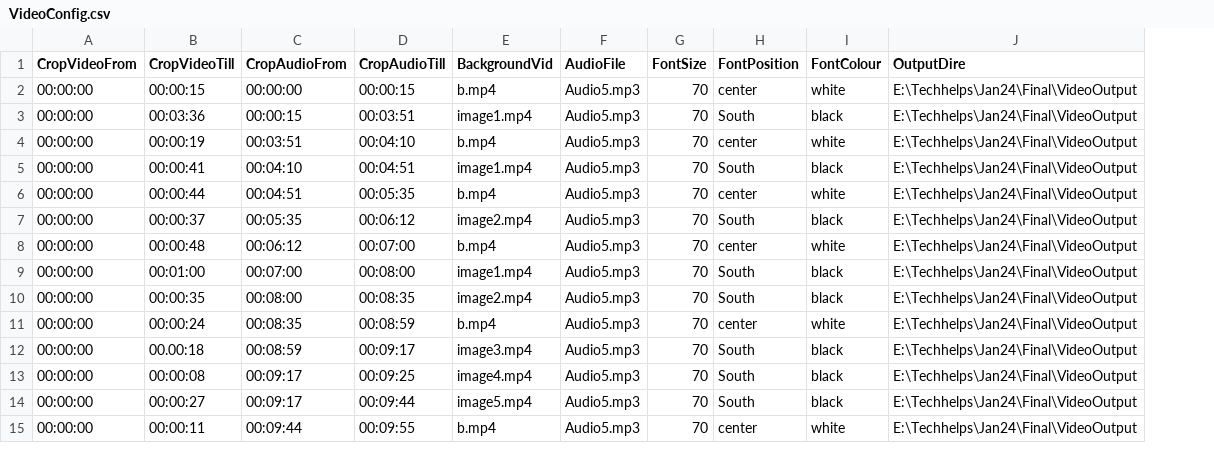
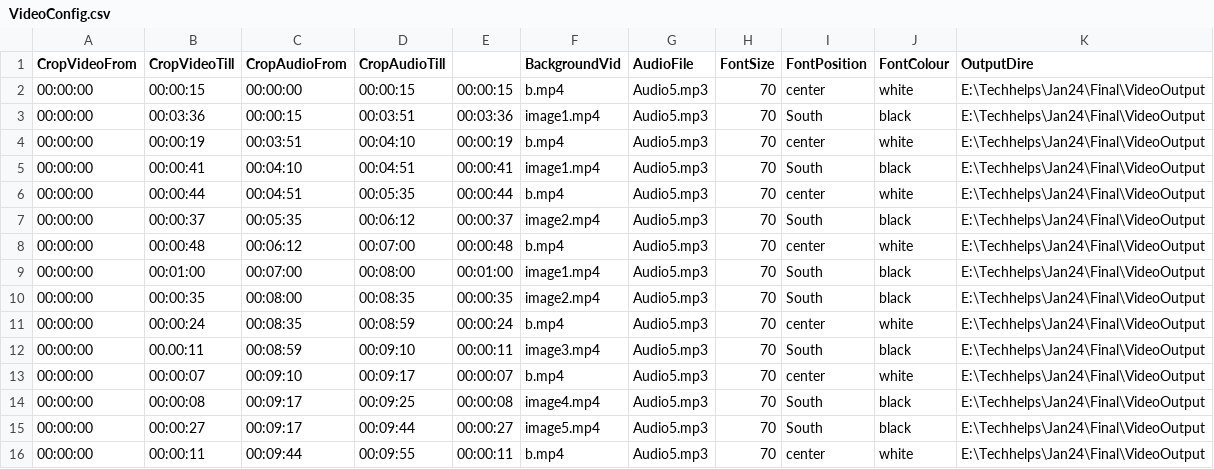
Before and after one commit to Aashikhatri1/VideoCreation, a CSV file: InputFiles/VideoConfig.csv, drawn as a sheet; only a part is shown; the diff names each change by its address in the sheet, - before the commit and + after, or states it on an @@ line.

Commit message:
audio updated

```diff
--- a/InputFiles/VideoConfig.csv
+++ b/InputFiles/VideoConfig.csv
+column E, rows 2-12: 00:00:15 | 00:03:36 | 00:00:19 | 00:00:41 | 00:00:44 | 00:00:37 | 00:00:48 | 00:01:00 | 00:00:35 | 00:00:24 | 00:00:11; rows 14-16: 00:00:08 | 00:00:27 | 00:00:11
-B12 (CropVideoTill): 00.00:18
+B12 (CropVideoTill): 00.00:11
-D12 (CropAudioTill): 00:09:17
+D12 (CropAudioTill): 00:09:10
+row 13: 00:00:00 | 00:00:07 | 00:09:10 | 00:09:17 | 00:00:07 | b.mp4 | Audio5.mp3 | 70 | center | white | E:\Techhelps\Jan24\Final\VideoOutput
```
Also changed, not shown: 2 other files.
